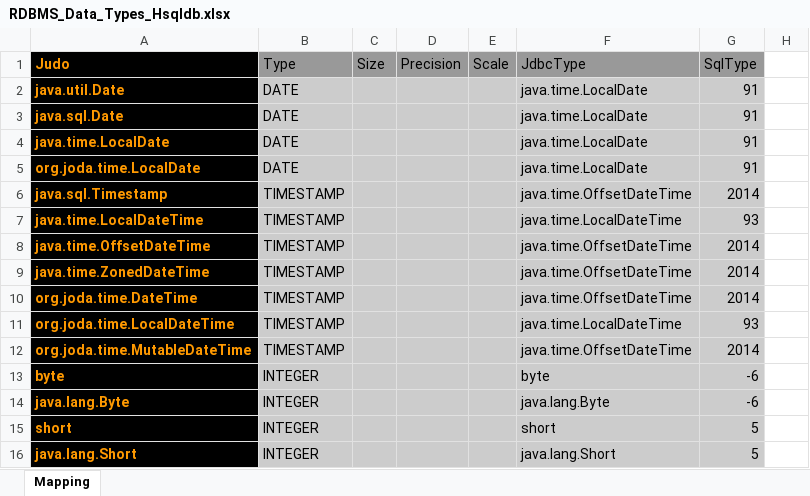
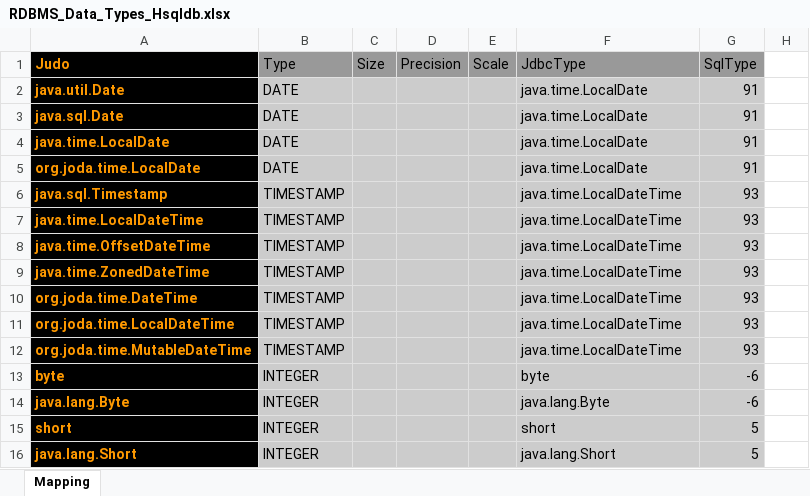
Before and after one commit to BlackBeltTechnology/judo-tatami-base, an Excel workbook: judo-tatami-asm2rdbms/model/RDBMS_Data_Types_Hsqldb.xlsx, sheet Mapping, drawn as a sheet; only a part is shown; values as stored, in another font and other column widths than the file's, no borders; the diff names each change by its address in the sheet, - before the commit and + after, or states it on an @@ line.

```diff
--- a/judo-tatami-asm2rdbms/model/RDBMS_Data_Types_Hsqldb.xlsx (sheet Mapping)
+++ b/judo-tatami-asm2rdbms/model/RDBMS_Data_Types_Hsqldb.xlsx (sheet Mapping)
-F6 (JdbcType): java.time.OffsetDateTime
+F6 (JdbcType): java.time.LocalDateTime
-G6 (SqlType): 2014
+G6 (SqlType): 93
-F8:F10 (JdbcType): java.time.OffsetDateTime
+F8:F10 (JdbcType): java.time.LocalDateTime
-G8:G10 (SqlType): 2014
+G8:G10 (SqlType): 93
-F12 (JdbcType): java.time.OffsetDateTime
+F12 (JdbcType): java.time.LocalDateTime
-G12 (SqlType): 2014
+G12 (SqlType): 93
```
Also changed, not shown: judo-tatami-asm2rdbms/model/RDBMS_Data_Types_Oracle.xlsx, judo-tatami-asm2rdbms/model/RDBMS_Data_Types_Postgresql.xlsx, 3 other files.
